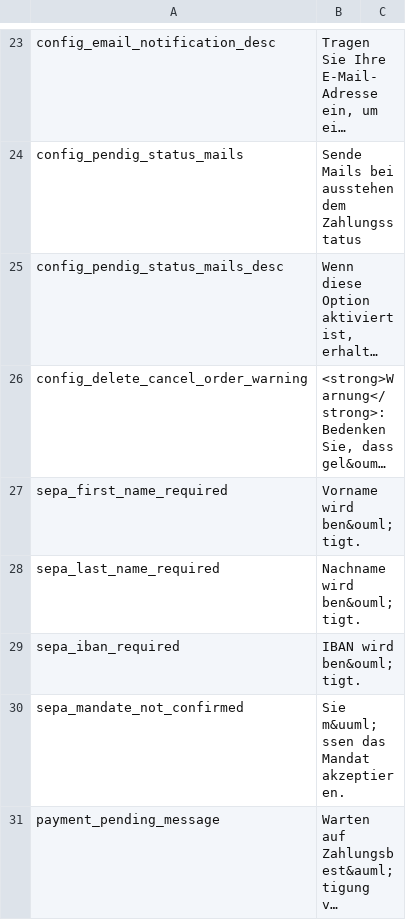
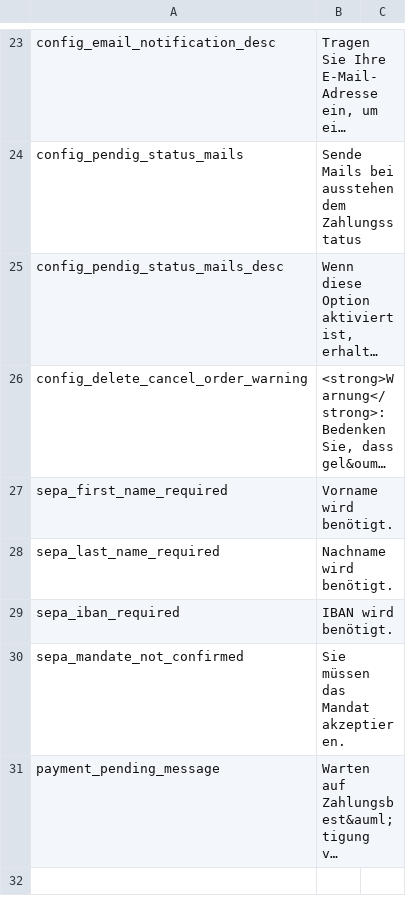
Before and after one commit to wirecard/magento-ee, a CSV file: app/locale/de_DE/WirecardEE_PaymentGateway.csv, drawn as a sheet; only a part is shown, gaps mark what is left out; long unchanged cells end in …; the diff names each change by its address in the sheet, - before the commit and + after, or states it on an @@ line.

Commit message:
fixes

```diff
--- a/app/locale/de_DE/WirecardEE_PaymentGateway.csv
+++ b/app/locale/de_DE/WirecardEE_PaymentGateway.csv
-B27: Vorname wird ben&ouml;tigt.
+B27: Vorname wird benötigt.
-B28: Nachname wird ben&ouml;tigt.
+B28: Nachname wird benötigt.
-B29: IBAN wird ben&ouml;tigt.
+B29: IBAN wird benötigt.
-B30: Sie m&uuml;ssen das Mandat akzeptieren.
+B30: Sie müssen das Mandat akzeptieren.
```
